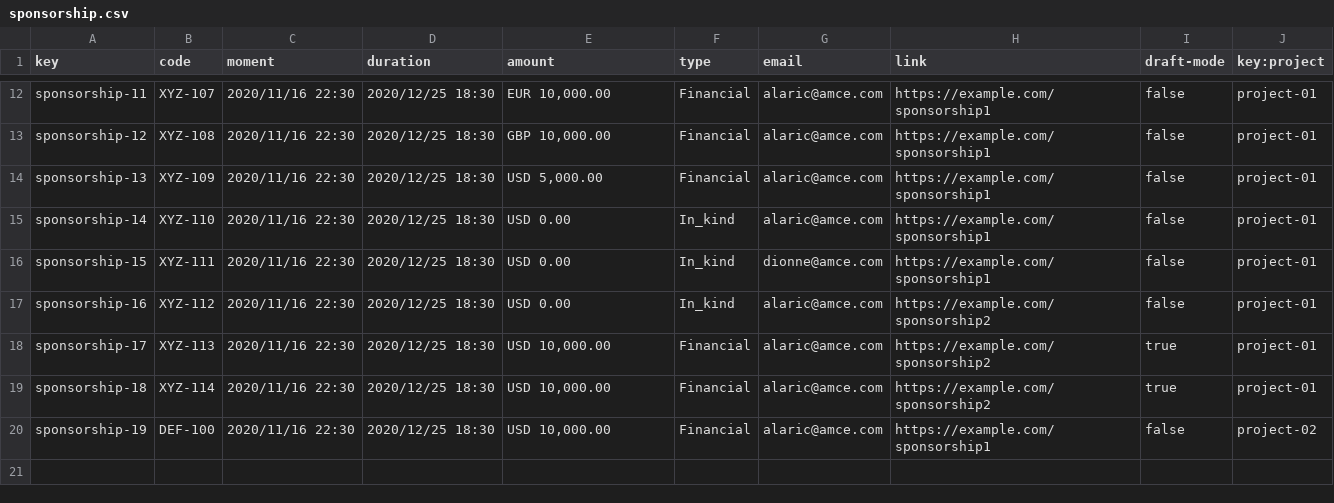
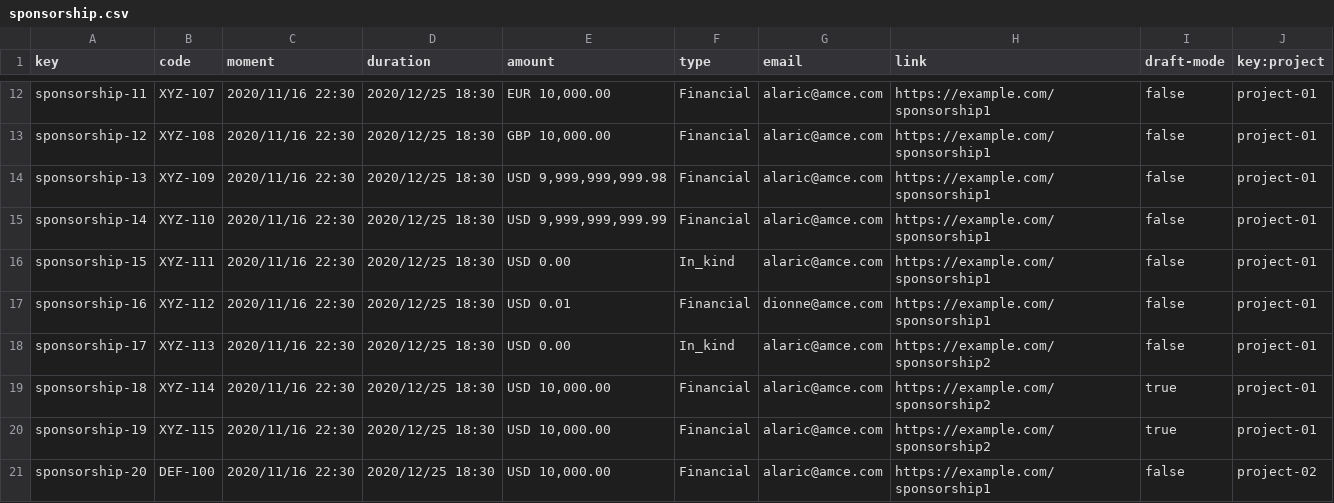
Before and after one commit to DP2-C1-013/Acme-SF, a CSV file: src/main/webapp/WEB-INF/resources/sample-data/sponsorship.csv, drawn as a sheet; only a part is shown, gaps mark what is left out.

Commit message:
feature/Produces assorted sample data for Claim entity Ref #206

```diff
--- a/src/main/webapp/WEB-INF/resources/sample-data/sponsorship.csv
+++ b/src/main/webapp/WEB-INF/resources/sample-data/sponsorship.csv
@@ -13,8 +13,9 @@ sponsorship-11,XYZ-107,2020/11/16 22:30,2020/12/25 18:30,"EUR 10,000.00",Financi
 sponsorship-12,XYZ-108,2020/11/16 22:30,2020/12/25 18:30,"GBP 10,000.00",Financial,alaric@amce.com,https://example.com/sponsorship1,false,project-01
-sponsorship-13,XYZ-109,2020/11/16 22:30,2020/12/25 18:30,"USD 5,000.00",Financial,alaric@amce.com,https://example.com/sponsorship1,false,project-01
-sponsorship-14,XYZ-110,2020/11/16 22:30,2020/12/25 18:30,"USD 0.00",In_kind,alaric@amce.com,https://example.com/sponsorship1,false,project-01
-sponsorship-15,XYZ-111,2020/11/16 22:30,2020/12/25 18:30,"USD 0.00",In_kind,dionne@amce.com,https://example.com/sponsorship1,false,project-01
-sponsorship-16,XYZ-112,2020/11/16 22:30,2020/12/25 18:30,"USD 0.00",In_kind,alaric@amce.com,https://example.com/sponsorship2,false,project-01
-sponsorship-17,XYZ-113,2020/11/16 22:30,2020/12/25 18:30,"USD 10,000.00",Financial,alaric@amce.com,https://example.com/sponsorship2,true,project-01
+sponsorship-13,XYZ-109,2020/11/16 22:30,2020/12/25 18:30,"USD 9,999,999,999.98",Financial,alaric@amce.com,https://example.com/sponsorship1,false,project-01
+sponsorship-14,XYZ-110,2020/11/16 22:30,2020/12/25 18:30,"USD 9,999,999,999.99",Financial,alaric@amce.com,https://example.com/sponsorship1,false,project-01
+sponsorship-15,XYZ-111,2020/11/16 22:30,2020/12/25 18:30,USD 0.00,In_kind,alaric@amce.com,https://example.com/sponsorship1,false,project-01
+sponsorship-16,XYZ-112,2020/11/16 22:30,2020/12/25 18:30,USD 0.01,Financial,dionne@amce.com,https://example.com/sponsorship1,false,project-01
+sponsorship-17,XYZ-113,2020/11/16 22:30,2020/12/25 18:30,USD 0.00,In_kind,alaric@amce.com,https://example.com/sponsorship2,false,project-01
 sponsorship-18,XYZ-114,2020/11/16 22:30,2020/12/25 18:30,"USD 10,000.00",Financial,alaric@amce.com,https://example.com/sponsorship2,true,project-01
-sponsorship-19,DEF-100,2020/11/16 22:30,2020/12/25 18:30,"USD 10,000.00",Financial,alaric@amce.com,https://example.com/sponsorship1,false,project-02
+sponsorship-19,XYZ-115,2020/11/16 22:30,2020/12/25 18:30,"USD 10,000.00",Financial,alaric@amce.com,https://example.com/sponsorship2,true,project-01
+sponsorship-20,DEF-100,2020/11/16 22:30,2020/12/25 18:30,"USD 10,000.00",Financial,alaric@amce.com,https://example.com/sponsorship1,false,project-02
```
Also changed, not shown: 1 other file.
